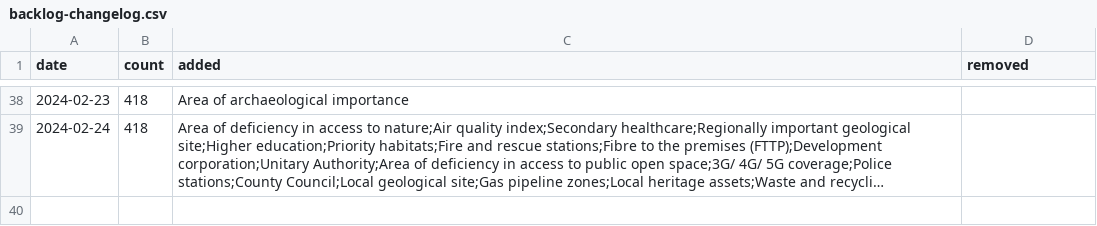
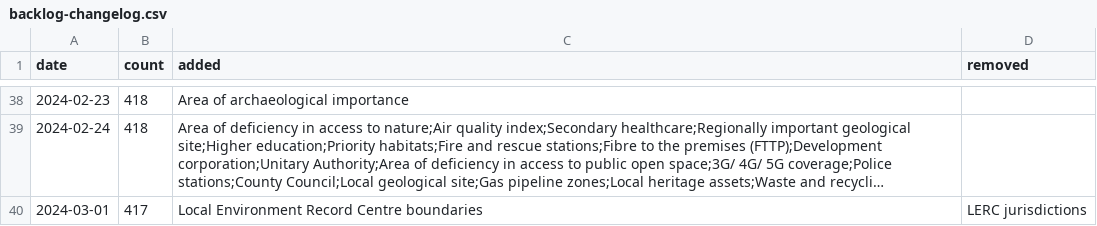
Before and after one commit to digital-land/data-standards-team, a CSV file: _data/backlog-changelog.csv, drawn as a sheet; only a part is shown, gaps mark what is left out; long unchanged cells end in …; the diff names each change by its address in the sheet, - before the commit and + after, or states it on an @@ line.

Commit message:
Fetched latest backlog data 2024-03-01

```diff
--- a/_data/backlog-changelog.csv
+++ b/_data/backlog-changelog.csv
+row 40: 2024-03-01 | 417 | Local Environment Record Centre boundaries | LERC jurisdictions
```
Also changed, not shown: _data/planning-concerns-backlog.csv.
